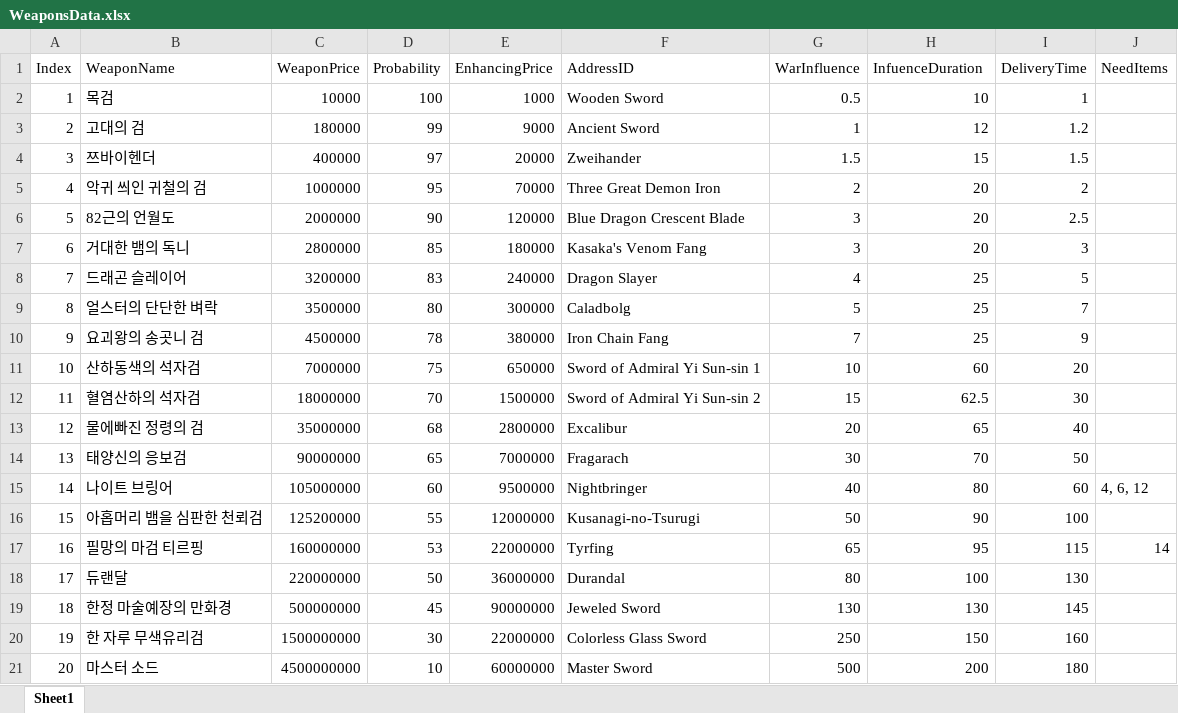
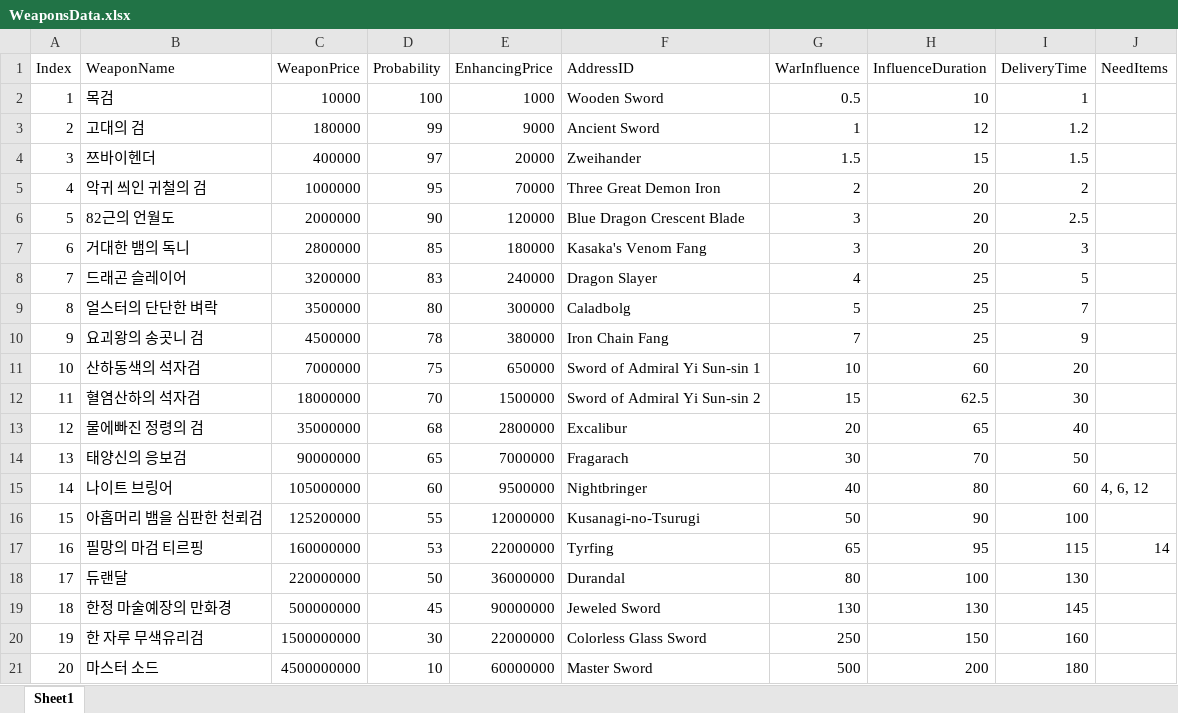
Before and after one commit to ColdEgg98/EnhancingTheSword, an Excel workbook: Assets/04. Bakery Factory/WeaponsData.xlsx, sheet Sheet1, drawn as a sheet; values as stored, in another font and other column widths than the file's, no borders; the diff names each change by its address in the sheet, - before the commit and + after, or states it on an @@ line.

```diff
--- a/Assets/04. Bakery Factory/WeaponsData.xlsx (sheet Sheet1)
+++ b/Assets/04. Bakery Factory/WeaponsData.xlsx (sheet Sheet1)
-H1: InfuenceDuration
+H1: InfluenceDuration
```
Also changed, not shown: 9 other files.
